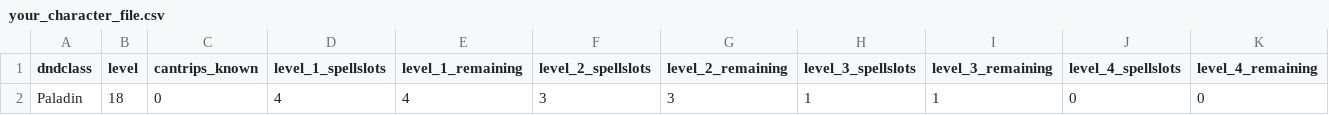
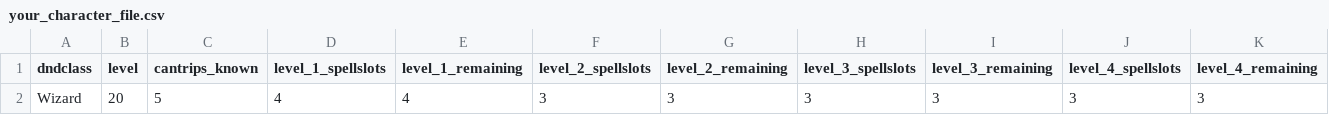
Before and after one commit to AppleVine/terminal_app, a CSV file: your_character_file.csv, drawn as a sheet; only a part is shown; removed rows and columns are numbered as before the commit, all else as after; rows hold the shown columns only; the diff names each change by its address in the sheet, - before the commit and + after, or states it on an @@ line.

```diff
--- a/your_character_file.csv
+++ b/your_character_file.csv
-row 2: Paladin | 18 | 0 | 4 | 4 | 3 | 3 | 1 | 1 | 0 | 0
+row 2: Wizard | 20 | 5 | 4 | 4 | 3 | 3 | 3 | 3 | 3 | 3
```
Also changed, not shown: 1 other file.
